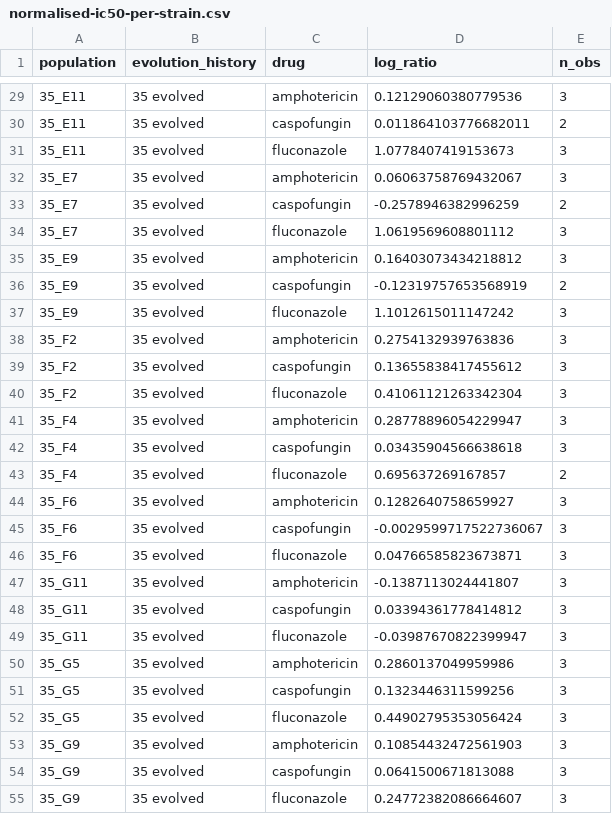
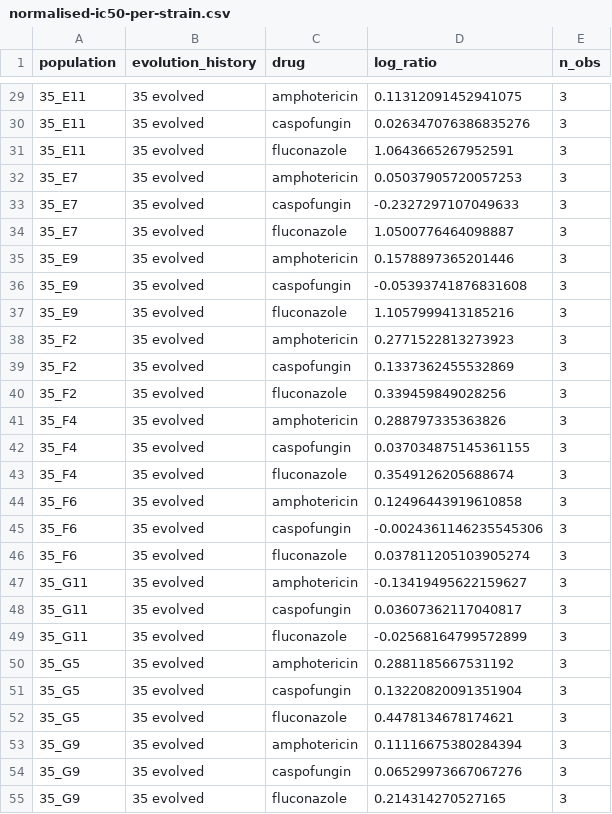
Before and after one commit to BernhardtLab/cross-tolerance, a CSV file: data-processed/normalised-ic50-per-strain.csv, drawn as a sheet; only a part is shown, gaps mark what is left out; the diff covers the shown part only.

```diff
--- a/data-processed/normalised-ic50-per-strain.csv
+++ b/data-processed/normalised-ic50-per-strain.csv
@@ -29,27 +29,27 @@ population,evolution_history,drug,log_ratio,n_obs
-35_E11,35 evolved,amphotericin,0.12129060380779536,3
-35_E11,35 evolved,caspofungin,0.011864103776682011,2
-35_E11,35 evolved,fluconazole,1.0778407419153673,3
-35_E7,35 evolved,amphotericin,0.06063758769432067,3
-35_E7,35 evolved,caspofungin,-0.2578946382996259,2
-35_E7,35 evolved,fluconazole,1.0619569608801112,3
-35_E9,35 evolved,amphotericin,0.16403073434218812,3
-35_E9,35 evolved,caspofungin,-0.12319757653568919,2
-35_E9,35 evolved,fluconazole,1.1012615011147242,3
-35_F2,35 evolved,amphotericin,0.2754132939763836,3
-35_F2,35 evolved,caspofungin,0.13655838417455612,3
-35_F2,35 evolved,fluconazole,0.41061121263342304,3
-35_F4,35 evolved,amphotericin,0.28778896054229947,3
-35_F4,35 evolved,caspofungin,0.03435904566638618,3
-35_F4,35 evolved,fluconazole,0.695637269167857,2
-35_F6,35 evolved,amphotericin,0.1282640758659927,3
-35_F6,35 evolved,caspofungin,-0.0029599717522736067,3
-35_F6,35 evolved,fluconazole,0.04766585823673871,3
-35_G11,35 evolved,amphotericin,-0.1387113024441807,3
-35_G11,35 evolved,caspofungin,0.03394361778414812,3
-35_G11,35 evolved,fluconazole,-0.03987670822399947,3
-35_G5,35 evolved,amphotericin,0.2860137049959986,3
-35_G5,35 evolved,caspofungin,0.1323446311599256,3
-35_G5,35 evolved,fluconazole,0.44902795353056424,3
-35_G9,35 evolved,amphotericin,0.10854432472561903,3
-35_G9,35 evolved,caspofungin,0.0641500671813088,3
-35_G9,35 evolved,fluconazole,0.24772382086664607,3
+35_E11,35 evolved,amphotericin,0.11312091452941075,3
+35_E11,35 evolved,caspofungin,0.026347076386835276,3
+35_E11,35 evolved,fluconazole,1.0643665267952591,3
+35_E7,35 evolved,amphotericin,0.05037905720057253,3
+35_E7,35 evolved,caspofungin,-0.2327297107049633,3
+35_E7,35 evolved,fluconazole,1.0500776464098887,3
+35_E9,35 evolved,amphotericin,0.1578897365201446,3
+35_E9,35 evolved,caspofungin,-0.05393741876831608,3
+35_E9,35 evolved,fluconazole,1.1057999413185216,3
+35_F2,35 evolved,amphotericin,0.2771522813273923,3
+35_F2,35 evolved,caspofungin,0.1337362455532869,3
+35_F2,35 evolved,fluconazole,0.339459849028256,3
+35_F4,35 evolved,amphotericin,0.288797335363826,3
+35_F4,35 evolved,caspofungin,0.037034875145361155,3
+35_F4,35 evolved,fluconazole,0.3549126205688674,3
+35_F6,35 evolved,amphotericin,0.12496443919610858,3
+35_F6,35 evolved,caspofungin,-0.0024361146235545306,3
+35_F6,35 evolved,fluconazole,0.037811205103905274,3
+35_G11,35 evolved,amphotericin,-0.13419495622159627,3
+35_G11,35 evolved,caspofungin,0.03607362117040817,3
+35_G11,35 evolved,fluconazole,-0.02568164799572899,3
+35_G5,35 evolved,amphotericin,0.2881185667531192,3
+35_G5,35 evolved,caspofungin,0.13220820091351904,3
+35_G5,35 evolved,fluconazole,0.4478134678174621,3
+35_G9,35 evolved,amphotericin,0.11116675380284394,3
+35_G9,35 evolved,caspofungin,0.06529973667067276,3
+35_G9,35 evolved,fluconazole,0.214314270527165,3
```
Also changed, not shown: 111 edited cells elsewhere in this file, data-processed/stats-results-normalised-ic50.csv, 6 other files.
